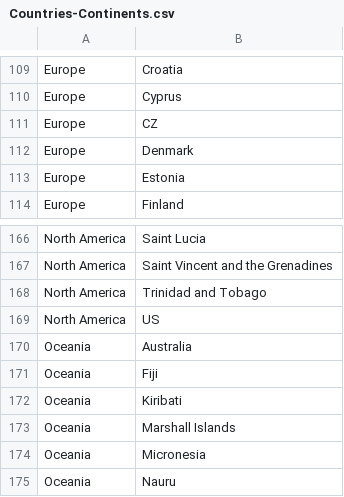
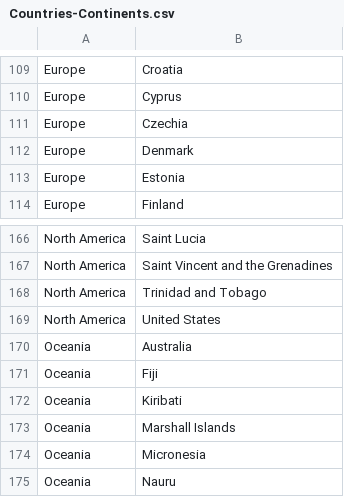
Before and after one commit to Phenixis/R4.C.10, a CSV file: Countries-Continents.csv, drawn as a sheet; only a part is shown, gaps mark what is left out.

Commit message:
Update database schema and data: rename countries, add cities, and create new tables and views

```diff
--- a/Countries-Continents.csv
+++ b/Countries-Continents.csv
@@ -110,3 +110,3 @@ Europe,Croatia
 Europe,Cyprus
-Europe,CZ
+Europe,Czechia
 Europe,Denmark
@@ -168,3 +168,3 @@ North America,Saint Vincent and the Grenadines
 North America,Trinidad and Tobago
-North America,US
+North America,United States
 Oceania,Australia
```
Also changed, not shown: 2 other files.
